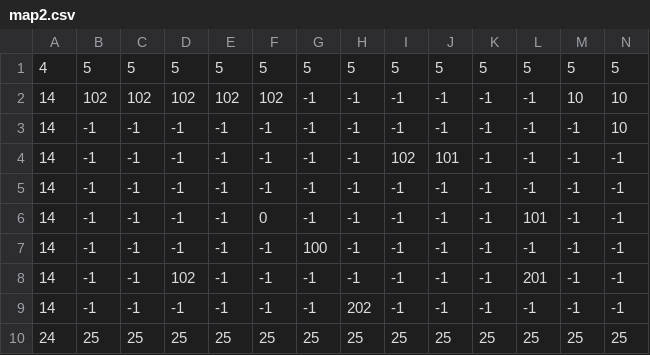
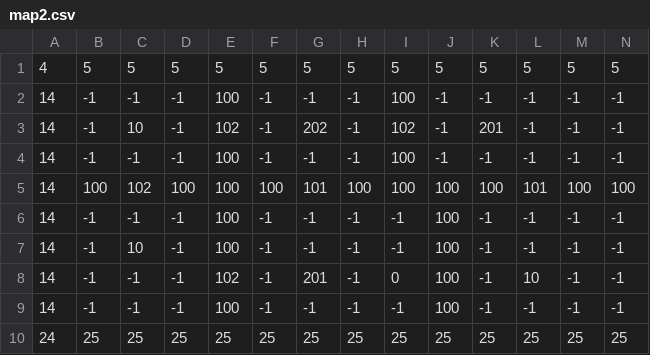
Before and after one commit to darkitow/projetoip1, a CSV file: assets/maps/map2.csv, drawn as a sheet; only a part is shown; removed rows and columns are numbered as before the commit, all else as after; rows hold the shown columns only; the diff names each change by its address in the sheet, - before the commit and + after, or states it on an @@ line.

```diff
--- a/assets/maps/map2.csv
+++ b/assets/maps/map2.csv
-row 2: 14 | 102 | 102 | 102 | 102 | 102 | -1 | -1 | -1 | -1 | -1 | -1 | 10 | 10
-E2: -1
+E2: 100
-I2: -1
+I2: 100
-N2: 10
+N2: -1
-C3: -1
+C3: 10
-E3: -1
+E3: 102
-G3: -1
+G3: 202
-J3: 101
+J3: -1
-K3: -1
+K3: 201
-E4: -1
+E4: 100
-I4: -1
+I4: 100
+row 5: 14 | 100 | 102 | 100 | 100 | 100 | 101 | 100 | 100 | 100 | 100 | 101 | 100 | 100
-E6:E7: -1
+E6:E7: 100
-F6: 0
+F6: -1
-J6:J9: -1
+J6:J9: 100
-L6: 101
+L6: -1
-C7: -1
+C7: 10
-G7: 100
+G7: -1
-D8: 102
+D8: -1
-E8: -1
+E8: 102
-G8: -1
+G8: 201
-I8: -1
+I8: 0
-L8: 201
+L8: 10
-E9: -1
+E9: 100
-H9: 202
+H9: -1
```
Also changed, not shown: assets/maps/map1.csv, 3 other files.
